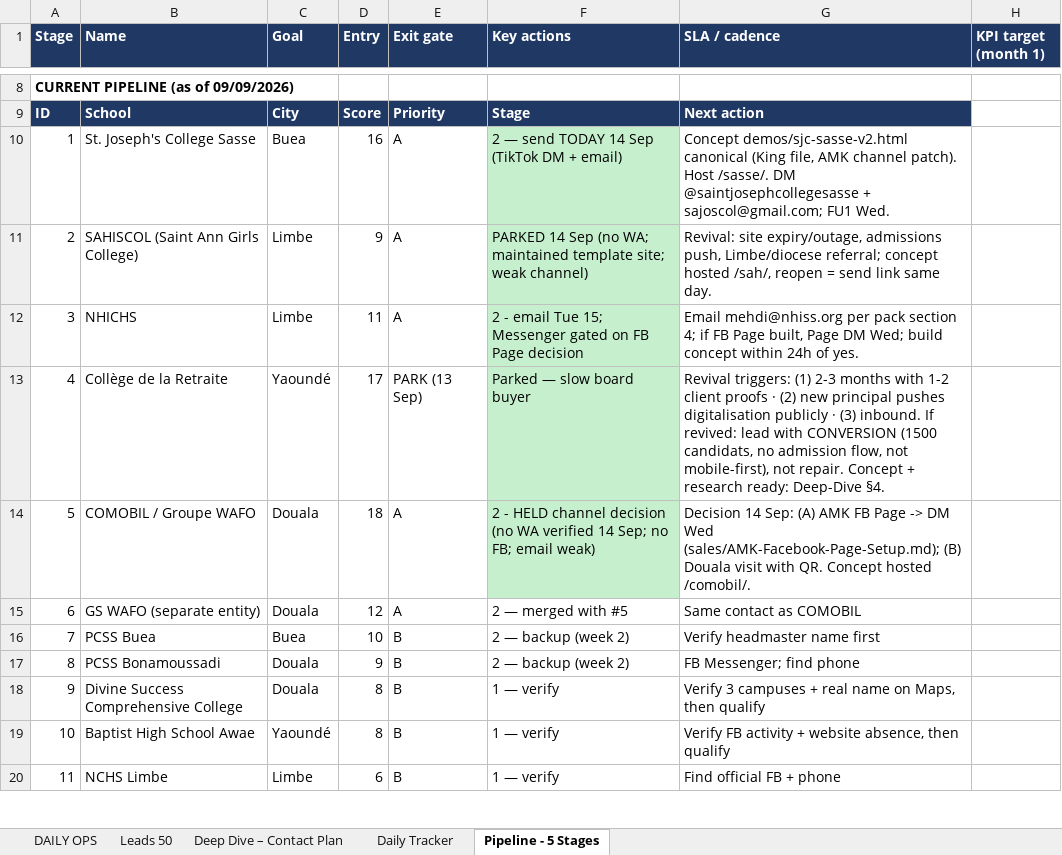
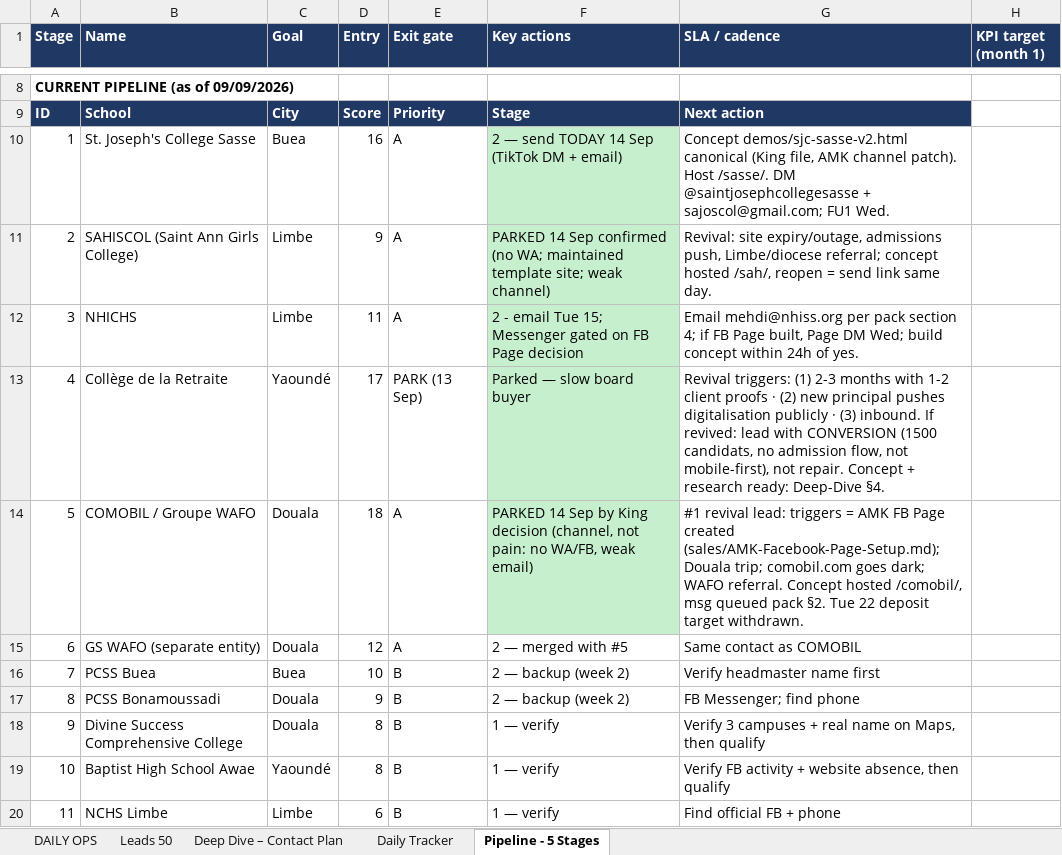
Before and after one commit to AKWOKING/AMK, an Excel workbook: leads/leads_50.xlsx, sheet Pipeline - 5 Stages, drawn as a sheet; only a part is shown, gaps mark what is left out; values as stored, in another font and other column widths than the file's, no borders; the diff names each change by its address in the sheet, - before the commit and + after, or states it on an @@ line.

Commit message:
King decision 14 Sep: park COMOBIL too (no WA/FB/trip this week); board refocused on OraCare + Sasse + NHICHS email; Tue batch becomes channel-qualified backfill
Co-authored-by: arena-agent <297053741+arena-agent@users.noreply.github.com>

```diff
--- a/leads/leads_50.xlsx (sheet Pipeline - 5 Stages)
+++ b/leads/leads_50.xlsx (sheet Pipeline - 5 Stages)
-F11 (Key actions): …14 Sep (no WA;…
+F11 (Key actions): …14 Sep confirmed (no WA;…
-F14 (Key actions): 2 - HELD channel decision (no WA verified 14 Sep; no FB; email weak)
+F14 (Key actions): PARKED 14 Sep by King decision (channel, not pain: no WA/FB, weak email)
-G14 (SLA / cadence): Decision 14 Sep: (A) AMK FB Page -> DM Wed (sales/AMK-Facebook-Page-Setup.md); (B) Douala visit with QR. Concept hosted /comobil/.
+G14 (SLA / cadence): #1 revival lead: triggers = AMK FB Page created (sales/AMK-Facebook-Page-Setup.md); Douala trip; comobil.com goes dark; WAFO referral. Concept hosted /comobil/, msg queued pack §2. Tue 22 deposit target withdrawn.
```
Also changed, not shown: sheet Daily Tracker, sheet DAILY OPS, 4 other files.
